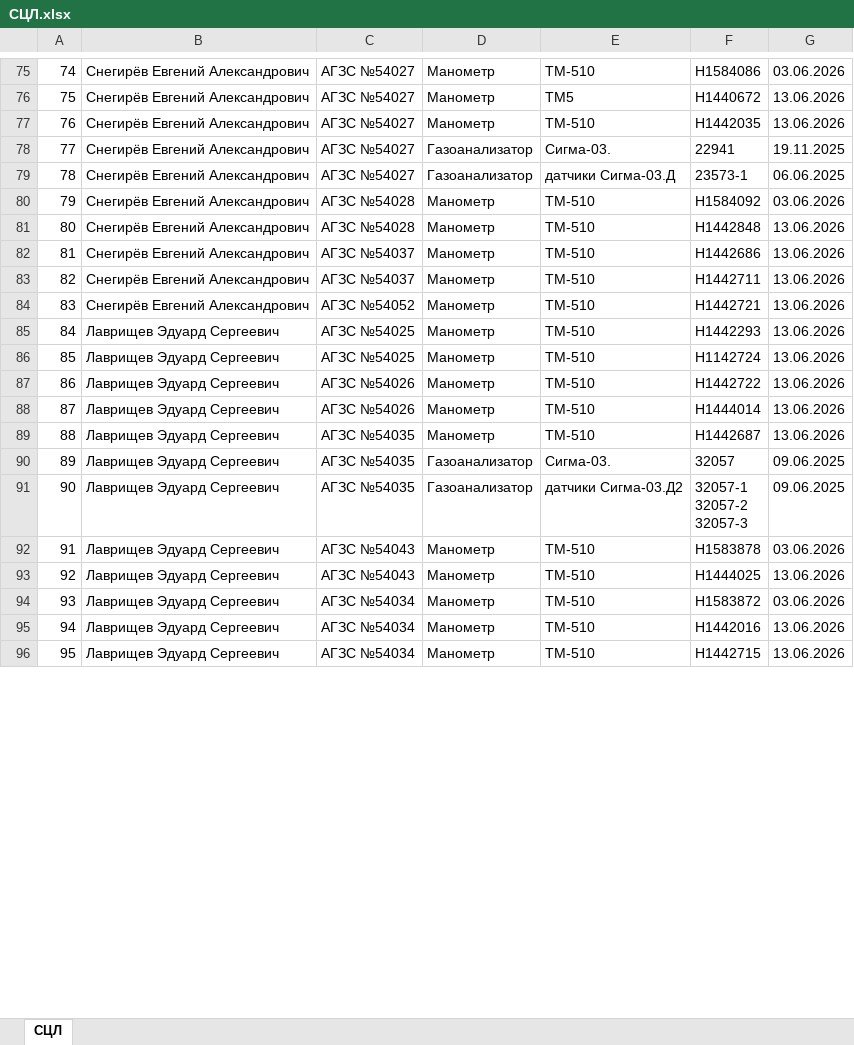
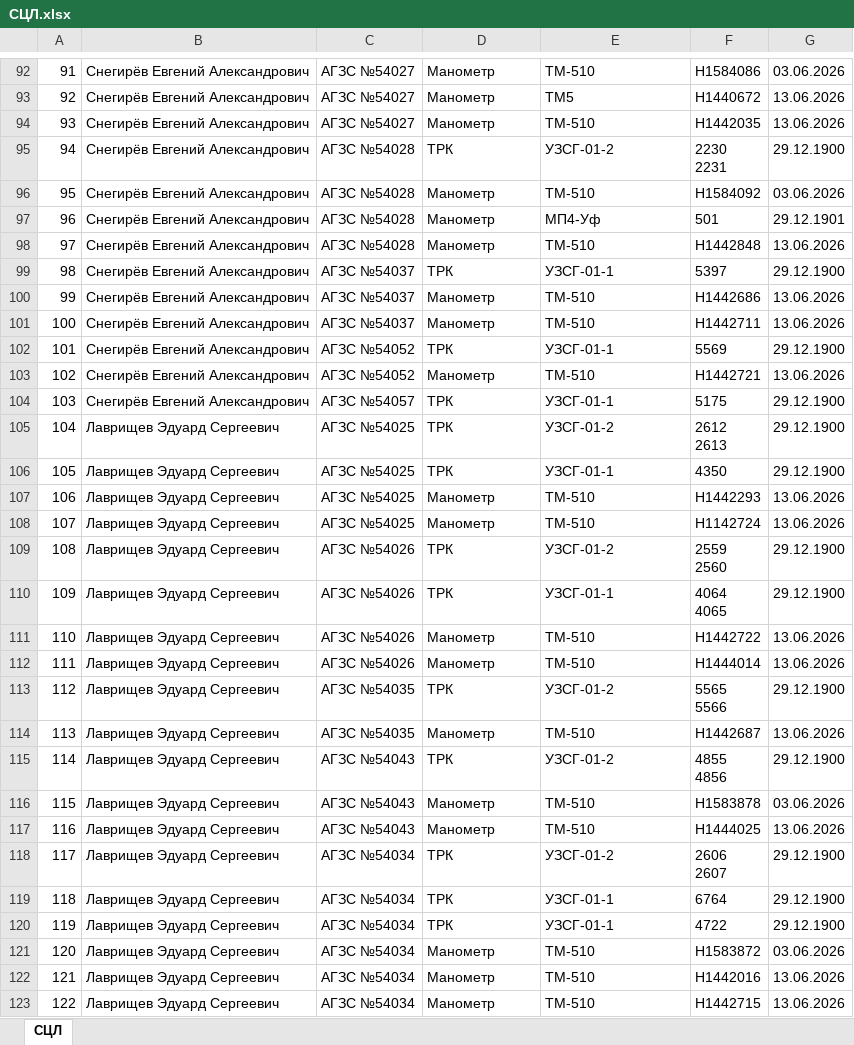
Before and after one commit to VladislavDenk/Search_Engine, an Excel workbook: СЦЛ.xlsx, sheet СЦЛ, drawn as a sheet; only a part is shown, gaps mark what is left out; values as stored, in another font and other column widths than the file's, no borders; removed rows and columns are numbered as before the commit, all else as after; ↵ is a line break in a cell; the diff covers the shown part only; the diff names each change by its address in the sheet, - before the commit and + after, or states it on an @@ line.

```diff
--- a/СЦЛ.xlsx (sheet СЦЛ)
+++ b/СЦЛ.xlsx (sheet СЦЛ)
@@ column A renumbered between rows 3 and 393 @@
-C95: АГЗС №54027
+C95: АГЗС №54028
-D95: Газоанализатор
+D95: ТРК
-E95: Сигма-03.
+E95: УЗСГ-01-2
-F95: 22941
+F95: 2230 ↵ 2231
-G95: 19.11.2025
+G95: 29.12.1900
-row 79: 78 | Снегирёв Евгений Александрович | АГЗС №54027 | Газоанализатор | датчики Сигма-03.Д | 23573-1 | 06.06.2025
+row 97: 96 | Снегирёв Евгений Александрович | АГЗС №54028 | Манометр | МП4-Уф | 501 | 29.12.1901
+row 99: 98 | Снегирёв Евгений Александрович | АГЗС №54037 | ТРК | УЗСГ-01-1 | 5397 | 29.12.1900
+row 102: 101 | Снегирёв Евгений Александрович | АГЗС №54052 | ТРК | УЗСГ-01-1 | 5569 | 29.12.1900
+row 104: 103 | Снегирёв Евгений Александрович | АГЗС №54057 | ТРК | УЗСГ-01-1 | 5175 | 29.12.1900
+row 105: 104 | Лаврищев Эдуард Сергеевич | АГЗС №54025 | ТРК | УЗСГ-01-2 | 2612 ↵ 2613 | 29.12.1900
+row 106: 105 | Лаврищев Эдуард Сергеевич | АГЗС №54025 | ТРК | УЗСГ-01-1 | 4350 | 29.12.1900
+row 109: 108 | Лаврищев Эдуард Сергеевич | АГЗС №54026 | ТРК | УЗСГ-01-2 | 2559 ↵ 2560 | 29.12.1900
+row 110: 109 | Лаврищев Эдуард Сергеевич | АГЗС №54026 | ТРК | УЗСГ-01-1 | 4064 ↵ 4065 | 29.12.1900
+row 113: 112 | Лаврищев Эдуард Сергеевич | АГЗС №54035 | ТРК | УЗСГ-01-2 | 5565 ↵ 5566 | 29.12.1900
-row 90: 89 | Лаврищев Эдуард Сергеевич | АГЗС №54035 | Газоанализатор | Сигма-03. | 32057 | 09.06.2025
-C115: АГЗС №54035
+C115: АГЗС №54043
-D115: Газоанализатор
+D115: ТРК
-E115: датчики Сигма-03.Д2
+E115: УЗСГ-01-2
-F115: 32057-1 ↵ 32057-2 ↵ 32057-3
+F115: 4855 ↵ 4856
-G115: 09.06.2025
+G115: 29.12.1900
+row 118: 117 | Лаврищев Эдуард Сергеевич | АГЗС №54034 | ТРК | УЗСГ-01-2 | 2606 ↵ 2607 | 29.12.1900
+row 119: 118 | Лаврищев Эдуард Сергеевич | АГЗС №54034 | ТРК | УЗСГ-01-1 | 6764 | 29.12.1900
+row 120: 119 | Лаврищев Эдуард Сергеевич | АГЗС №54034 | ТРК | УЗСГ-01-1 | 4722 | 29.12.1900
```
Also changed, not shown: 99 added rows, 108 removed rows and 162 edited cells elsewhere in this sheet, 4 other files.
